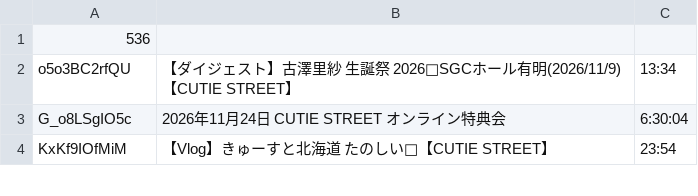
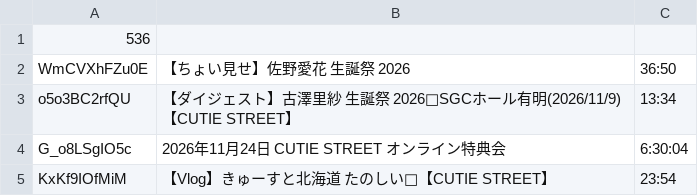
Before and after one commit to wonjangcloud9/custo, a TSV file: loop/yt-videos-full.tsv, drawn as a sheet; only a part is shown.

```diff
--- a/loop/yt-videos-full.tsv
+++ b/loop/yt-videos-full.tsv
@@ -1,2 +1,3 @@
 536
+WmCVXhFZu0E	【ちょい見せ】佐野愛花 生誕祭 2026	36:50
 o5o3BC2rfQU	【ダイジェスト】古澤里紗 生誕祭 2026📍SGCホール有明(2026/11/9)【CUTIE STREET】	13:34
```
Also changed, not shown: 8 other files.
